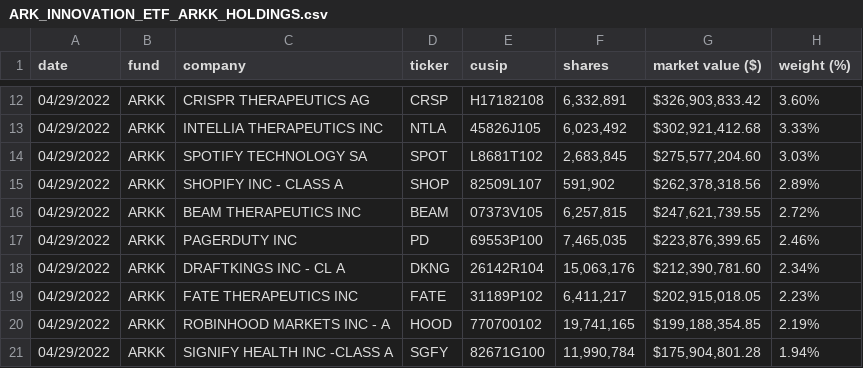
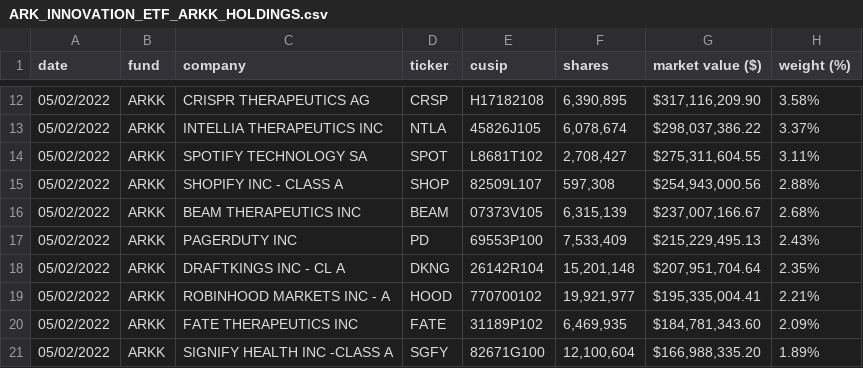
Before and after one commit to tsekityam/ark-funds-flat-data, a CSV file: raw/ARK_INNOVATION_ETF_ARKK_HOLDINGS.csv, drawn as a sheet; only a part is shown, gaps mark what is left out; the diff covers the shown part only.

Commit message:
Flat: latest data (2022-05-03T00:21:09.210Z) {   "date": "2022-05-03T00:21:09.210Z",   "files": [     {       "name": "ARK_INNOVATION_ETF_ARKK_HOLDINGS.csv",       "deltaBytes": 0,       "source": "https://ark-funds.com/wp-content/uploads/funds-etf-csv/ARK_INNOVATION_ETF_ARKK_HOLDINGS.csv"     },     {       "name": "raw/ARK_INNOVATION_ETF_ARKK_HOLDINGS.csv",       "deltaBytes": 0,       "source": "https://ark-funds.com/wp-content/uploads/funds-etf-csv/ARK_INNOVATION_ETF_ARKK_HOLDINGS.csv"     },     {       "name": "ARK_TRANSPARENCY_ETF_CTRU_HOLDINGS.csv",       "deltaBytes": 0,       "source": "https://ark-funds.com/wp-content/uploads/funds-etf-csv/ARK_TRANSPARENCY_ETF_CTRU_HOLDINGS.csv"     },     {       "name": "raw/ARK_TRANSPARENCY_ETF_CTRU_HOLDINGS.csv",       "deltaBytes": 0,       "source": "https://ark-funds.com/wp-content/uploads/funds-etf-csv/ARK_TRANSPARENCY_ETF_CTRU_HOLDINGS.csv"     }   ] }

```diff
--- a/raw/ARK_INNOVATION_ETF_ARKK_HOLDINGS.csv
+++ b/raw/ARK_INNOVATION_ETF_ARKK_HOLDINGS.csv
@@ -12,10 +12,10 @@ date,fund,company,ticker,cusip,shares,"market value ($)","weight (%)"
-04/29/2022,ARKK,"CRISPR THERAPEUTICS AG",CRSP,H17182108,"6,332,891","$326,903,833.42",3.60%
-04/29/2022,ARKK,"INTELLIA THERAPEUTICS INC",NTLA,45826J105,"6,023,492","$302,921,412.68",3.33%
-04/29/2022,ARKK,"SPOTIFY TECHNOLOGY SA",SPOT,L8681T102,"2,683,845","$275,577,204.60",3.03%
-04/29/2022,ARKK,"SHOPIFY INC - CLASS A",SHOP,82509L107,"591,902","$262,378,318.56",2.89%
-04/29/2022,ARKK,"BEAM THERAPEUTICS INC",BEAM,07373V105,"6,257,815","$247,621,739.55",2.72%
-04/29/2022,ARKK,"PAGERDUTY INC",PD,69553P100,"7,465,035","$223,876,399.65",2.46%
-04/29/2022,ARKK,"DRAFTKINGS INC - CL A",DKNG,26142R104,"15,063,176","$212,390,781.60",2.34%
-04/29/2022,ARKK,"FATE THERAPEUTICS INC",FATE,31189P102,"6,411,217","$202,915,018.05",2.23%
-04/29/2022,ARKK,"ROBINHOOD MARKETS INC - A",HOOD,770700102,"19,741,165","$199,188,354.85",2.19%
-04/29/2022,ARKK,"SIGNIFY HEALTH INC -CLASS A",SGFY,82671G100,"11,990,784","$175,904,801.28",1.94%
+05/02/2022,ARKK,"CRISPR THERAPEUTICS AG",CRSP,H17182108,"6,390,895","$317,116,209.90",3.58%
+05/02/2022,ARKK,"INTELLIA THERAPEUTICS INC",NTLA,45826J105,"6,078,674","$298,037,386.22",3.37%
+05/02/2022,ARKK,"SPOTIFY TECHNOLOGY SA",SPOT,L8681T102,"2,708,427","$275,311,604.55",3.11%
+05/02/2022,ARKK,"SHOPIFY INC - CLASS A",SHOP,82509L107,"597,308","$254,943,000.56",2.88%
+05/02/2022,ARKK,"BEAM THERAPEUTICS INC",BEAM,07373V105,"6,315,139","$237,007,166.67",2.68%
+05/02/2022,ARKK,"PAGERDUTY INC",PD,69553P100,"7,533,409","$215,229,495.13",2.43%
+05/02/2022,ARKK,"DRAFTKINGS INC - CL A",DKNG,26142R104,"15,201,148","$207,951,704.64",2.35%
+05/02/2022,ARKK,"ROBINHOOD MARKETS INC - A",HOOD,770700102,"19,921,977","$195,335,004.41",2.21%
+05/02/2022,ARKK,"FATE THERAPEUTICS INC",FATE,31189P102,"6,469,935","$184,781,343.60",2.09%
+05/02/2022,ARKK,"SIGNIFY HEALTH INC -CLASS A",SGFY,82671G100,"12,100,604","$166,988,335.20",1.89%
```
Also changed, not shown: 2 added rows, 2 removed rows and 91 edited cells elsewhere in this file, ARK_INNOVATION_ETF_ARKK_HOLDINGS.csv, ARK_TRANSPARENCY_ETF_CTRU_HOLDINGS.csv, 1 other file.
